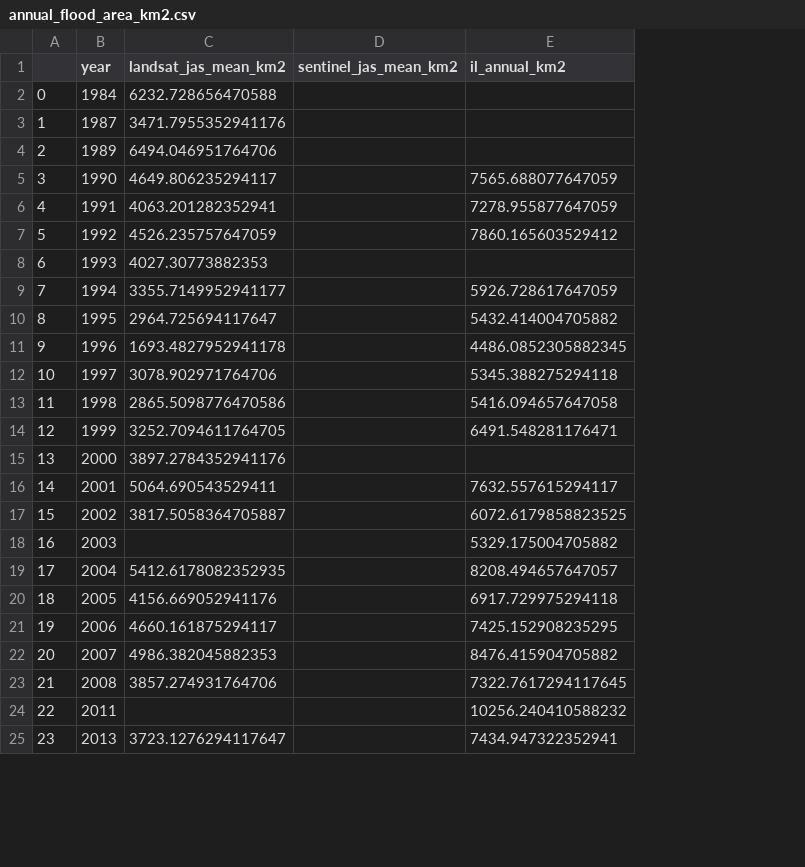
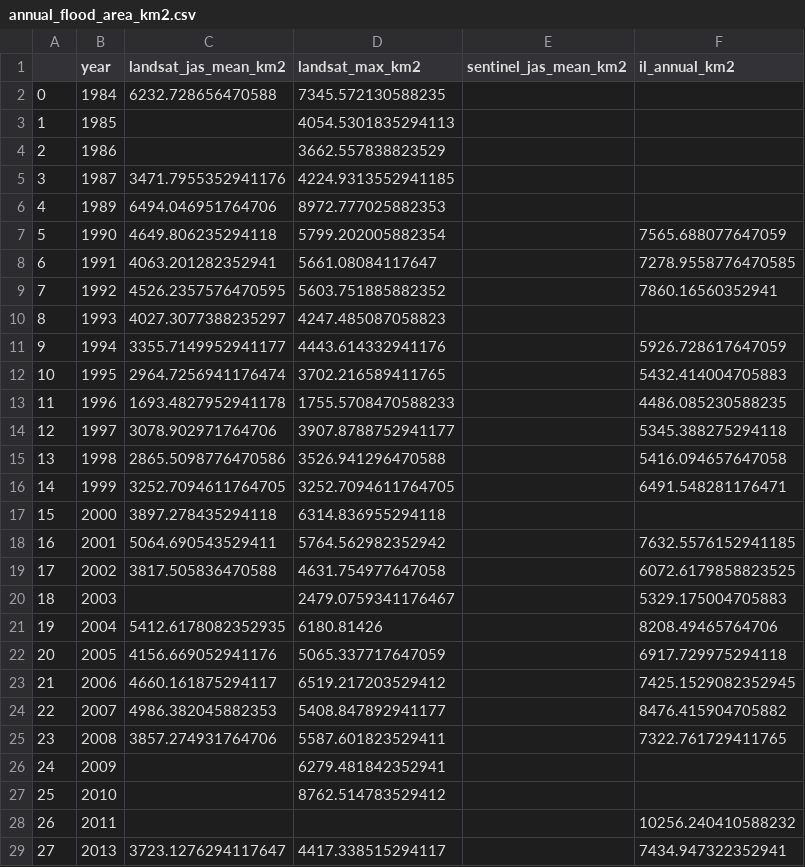
Before and after one commit to octavia-crompton/dswe-inman-lyons, a CSV file: notebooks/annual_flood_area_km2.csv, drawn as a sheet; only a part is shown; addresses are those after the commit; the diff covers the shown part only; the diff names each change by its address in the sheet, - before the commit and + after, or states it on an @@ line.

```diff
--- a/notebooks/annual_flood_area_km2.csv
+++ b/notebooks/annual_flood_area_km2.csv
+column D (landsat_max_km2), row 2: 7345.572130588235; rows 5-25: 4224.9313552941185 | 8972.777025882353 | 5799.202005882354 | 5661.08084117647 | 5603.751885882352 | 4247.485087058823 | 4443.614332941176 | 3702.216589411765 | 1755.5708470588233 | 3907.8788752941177 | 3526.941296470588 | 3252.7094611764705 | 6314.836955294118 | 5764.562982352942 | 4631.754977647058 | 2479.0759341176467 | 6180.81426 | 5065.337717647059 | 6519.217203529412 | 5408.847892941177 | 5587.601823529411; row 29: 4417.338515294117
+row 3: 1 | 1985 |  | 4054.5301835294113
+row 4: 2 | 1986 |  | 3662.557838823529
@@ column A renumbered from row 5 down @@
-C7 (landsat_jas_mean_km2): 4649.806235294117
+C7 (landsat_jas_mean_km2): 4649.806235294118
-F8 (il_annual_km2): 7278.955877647059
+F8 (il_annual_km2): 7278.9558776470585
-C9 (landsat_jas_mean_km2): 4526.235757647059
+C9 (landsat_jas_mean_km2): 4526.2357576470595
-F9 (il_annual_km2): 7860.165603529412
+F9 (il_annual_km2): 7860.16560352941
-C10 (landsat_jas_mean_km2): 4027.30773882353
+C10 (landsat_jas_mean_km2): 4027.3077388235297
-C12 (landsat_jas_mean_km2): 2964.725694117647
+C12 (landsat_jas_mean_km2): 2964.7256941176474
-F12 (il_annual_km2): 5432.414004705882
+F12 (il_annual_km2): 5432.414004705883
-F13 (il_annual_km2): 4486.0852305882345
+F13 (il_annual_km2): 4486.085230588235
-C17 (landsat_jas_mean_km2): 3897.2784352941176
+C17 (landsat_jas_mean_km2): 3897.278435294118
-F18 (il_annual_km2): 7632.557615294117
+F18 (il_annual_km2): 7632.5576152941185
-C19 (landsat_jas_mean_km2): 3817.5058364705887
+C19 (landsat_jas_mean_km2): 3817.505836470588
-F20 (il_annual_km2): 5329.175004705882
+F20 (il_annual_km2): 5329.175004705883
-F21 (il_annual_km2): 8208.494657647057
+F21 (il_annual_km2): 8208.49465764706
-F23 (il_annual_km2): 7425.152908235295
+F23 (il_annual_km2): 7425.1529082352945
-F25 (il_annual_km2): 7322.7617294117645
+F25 (il_annual_km2): 7322.761729411765
+row 26: 24 | 2009 |  | 6279.481842352941
+row 27: 25 | 2010 |  | 8762.514783529412
```
Also changed, not shown: 6 edited cells elsewhere in this file, 11 other files.
